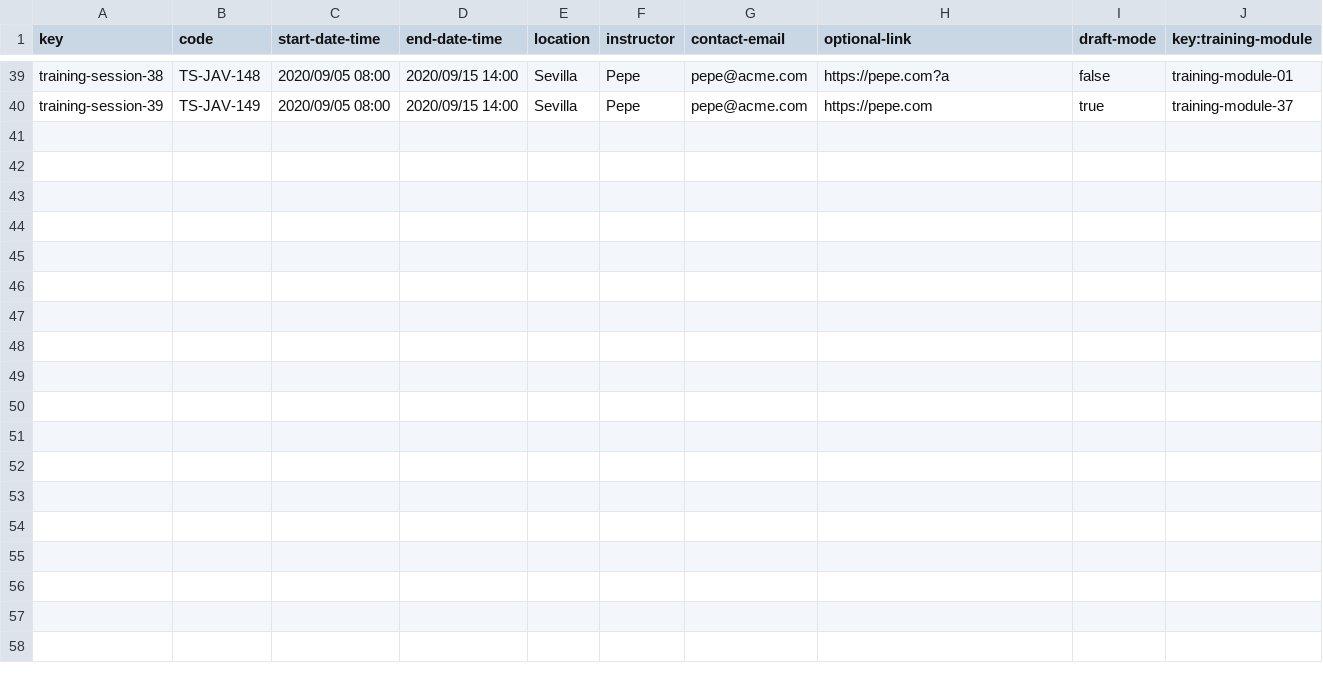
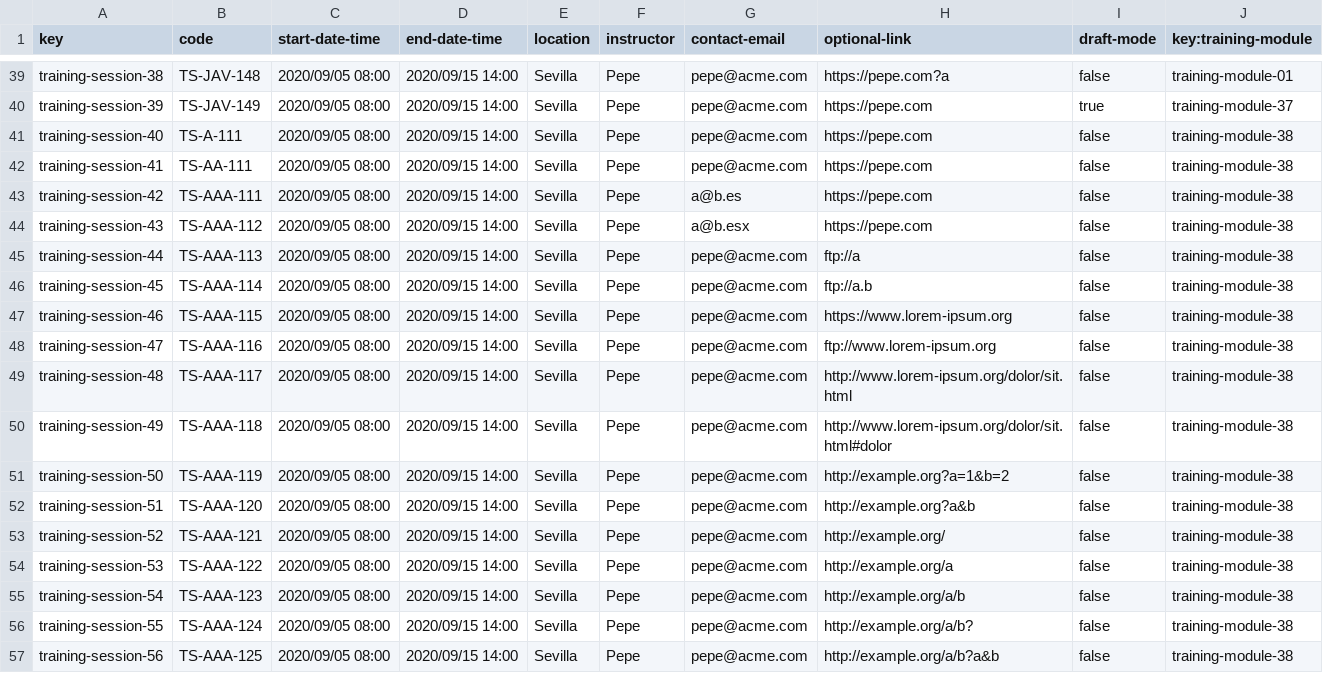
Before and after one commit to DP2-C1-009/Acme-SF-D01, a CSV file: src/main/webapp/WEB-INF/resources/sample-data/training-session.csv, drawn as a sheet; only a part is shown, gaps mark what is left out; the diff covers the shown part only; the diff names each change by its address in the sheet, - before the commit and + after, or states it on an @@ line.

```diff
--- a/src/main/webapp/WEB-INF/resources/sample-data/training-session.csv
+++ b/src/main/webapp/WEB-INF/resources/sample-data/training-session.csv
+row 41: training-session-40 | TS-A-111 | 2020/09/05 08:00 | 2020/09/15 14:00 | Sevilla | Pepe | pepe@acme.com | https://pepe.com | false | training-module-38
+row 42: training-session-41 | TS-AA-111 | 2020/09/05 08:00 | 2020/09/15 14:00 | Sevilla | Pepe | pepe@acme.com | https://pepe.com | false | training-module-38
+row 43: training-session-42 | TS-AAA-111 | 2020/09/05 08:00 | 2020/09/15 14:00 | Sevilla | Pepe | a@b.es | https://pepe.com | false | training-module-38
+row 44: training-session-43 | TS-AAA-112 | 2020/09/05 08:00 | 2020/09/15 14:00 | Sevilla | Pepe | a@b.esx | https://pepe.com | false | training-module-38
+row 45: training-session-44 | TS-AAA-113 | 2020/09/05 08:00 | 2020/09/15 14:00 | Sevilla | Pepe | pepe@acme.com | ftp://a | false | training-module-38
+row 46: training-session-45 | TS-AAA-114 | 2020/09/05 08:00 | 2020/09/15 14:00 | Sevilla | Pepe | pepe@acme.com | ftp://a.b | false | training-module-38
+row 47: training-session-46 | TS-AAA-115 | 2020/09/05 08:00 | 2020/09/15 14:00 | Sevilla | Pepe | pepe@acme.com | https://www.lorem-ipsum.org | false | training-module-38
+row 48: training-session-47 | TS-AAA-116 | 2020/09/05 08:00 | 2020/09/15 14:00 | Sevilla | Pepe | pepe@acme.com | ftp://www.lorem-ipsum.org | false | training-module-38
+row 49: training-session-48 | TS-AAA-117 | 2020/09/05 08:00 | 2020/09/15 14:00 | Sevilla | Pepe | pepe@acme.com | http://www.lorem-ipsum.org/dolor/sit.html | false | training-module-38
+row 50: training-session-49 | TS-AAA-118 | 2020/09/05 08:00 | 2020/09/15 14:00 | Sevilla | Pepe | pepe@acme.com | http://www.lorem-ipsum.org/dolor/sit.html#dolor | false | training-module-38
+row 51: training-session-50 | TS-AAA-119 | 2020/09/05 08:00 | 2020/09/15 14:00 | Sevilla | Pepe | pepe@acme.com | http://example.org?a=1&b=2 | false | training-module-38
+row 52: training-session-51 | TS-AAA-120 | 2020/09/05 08:00 | 2020/09/15 14:00 | Sevilla | Pepe | pepe@acme.com | http://example.org?a&b | false | training-module-38
+row 53: training-session-52 | TS-AAA-121 | 2020/09/05 08:00 | 2020/09/15 14:00 | Sevilla | Pepe | pepe@acme.com | http://example.org/ | false | training-module-38
+row 54: training-session-53 | TS-AAA-122 | 2020/09/05 08:00 | 2020/09/15 14:00 | Sevilla | Pepe | pepe@acme.com | http://example.org/a | false | training-module-38
+row 55: training-session-54 | TS-AAA-123 | 2020/09/05 08:00 | 2020/09/15 14:00 | Sevilla | Pepe | pepe@acme.com | http://example.org/a/b | false | training-module-38
+row 56: training-session-55 | TS-AAA-124 | 2020/09/05 08:00 | 2020/09/15 14:00 | Sevilla | Pepe | pepe@acme.com | http://example.org/a/b? | false | training-module-38
+row 57: training-session-56 | TS-AAA-125 | 2020/09/05 08:00 | 2020/09/15 14:00 | Sevilla | Pepe | pepe@acme.com | http://example.org/a/b?a&b | false | training-module-38
```
Also changed, not shown: 10 edited cells elsewhere in this file, src/main/webapp/WEB-INF/resources/sample-data/developer.csv, src/main/webapp/WEB-INF/resources/sample-data/training-module.csv, 1 other file.
